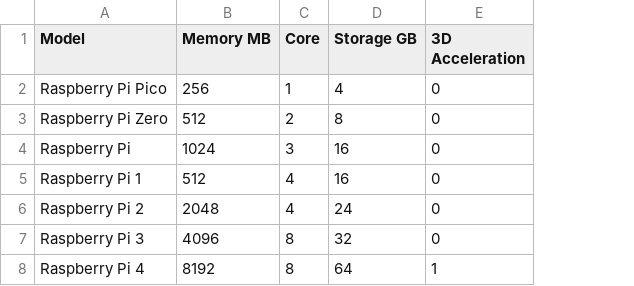
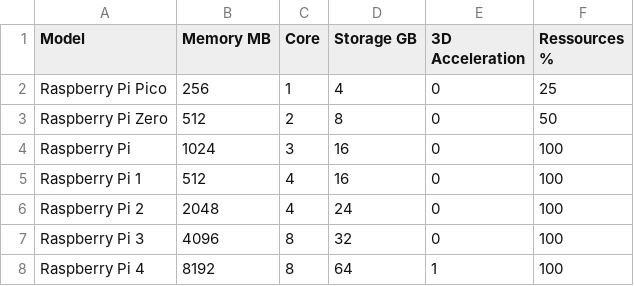
Before and after one commit to cheznewa/MyGist, a CSV file: raspberrypimodelvirtualbox.csv, drawn as a sheet; the diff names each change by its address in the sheet, - before the commit and + after, or states it on an @@ line.

Commit message:
add column ressources

```diff
--- a/raspberrypimodelvirtualbox.csv
+++ b/raspberrypimodelvirtualbox.csv
+column F (Ressources %), rows 2-8: 25 | 50 | 100 | 100 | 100 | 100 | 100
```
